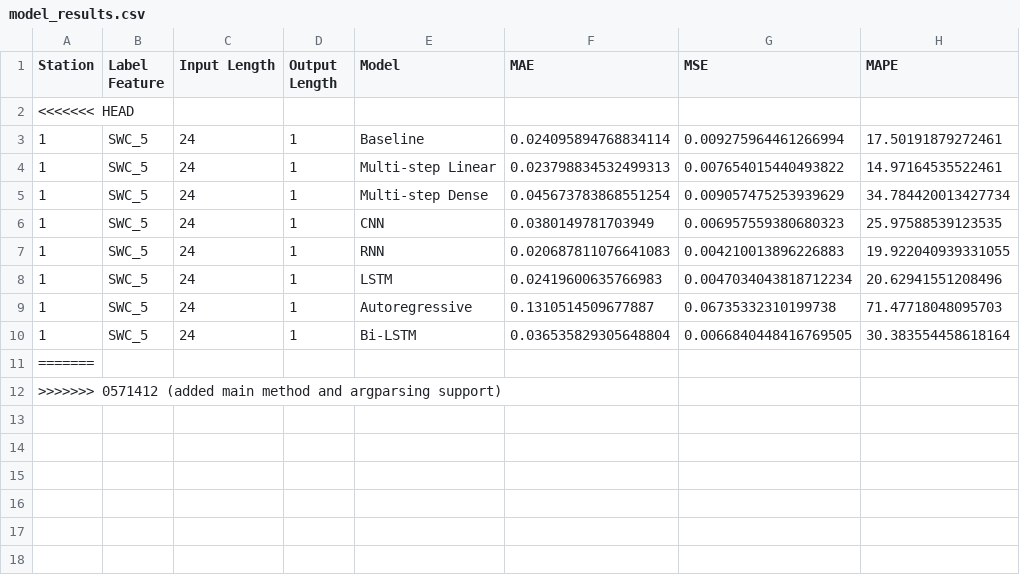
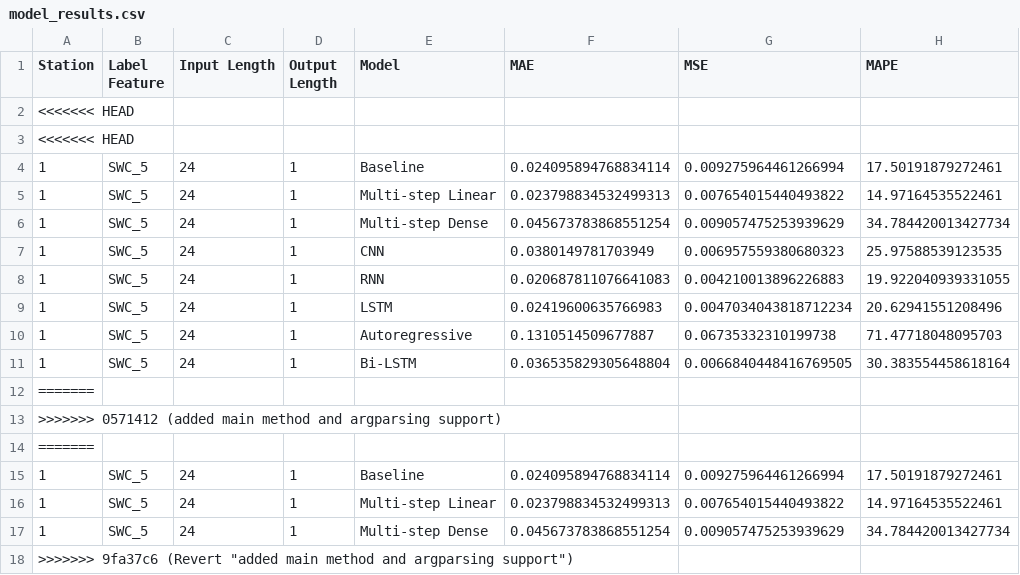
Before and after one commit to kiat/tx-soil-moisture, a CSV file: Michael/model_results.csv, drawn as a sheet; the diff names each change by its address in the sheet, - before the commit and + after, or states it on an @@ line.

Commit message:
Revert "added main method and argparsing support"
This reverts commit 05714125743a53a1f8110aab26fea438bd40e2fc.

```diff
--- a/Michael/model_results.csv
+++ b/Michael/model_results.csv
+row 3: <<<<<<< HEAD
+row 14: =======
+row 15: 1 | SWC_5 | 24 | 1 | Baseline | 0.024095894768834114 | 0.009275964461266994 | 17.50191879272461
+row 16: 1 | SWC_5 | 24 | 1 | Multi-step Linear | 0.023798834532499313 | 0.007654015440493822 | 14.97164535522461
+row 17: 1 | SWC_5 | 24 | 1 | Multi-step Dense | 0.045673783868551254 | 0.009057475253939629 | 34.784420013427734
+row 18: >>>>>>> 9fa37c6 (Revert "added main method and argparsing support")
```
Also changed, not shown: 1 other file.
